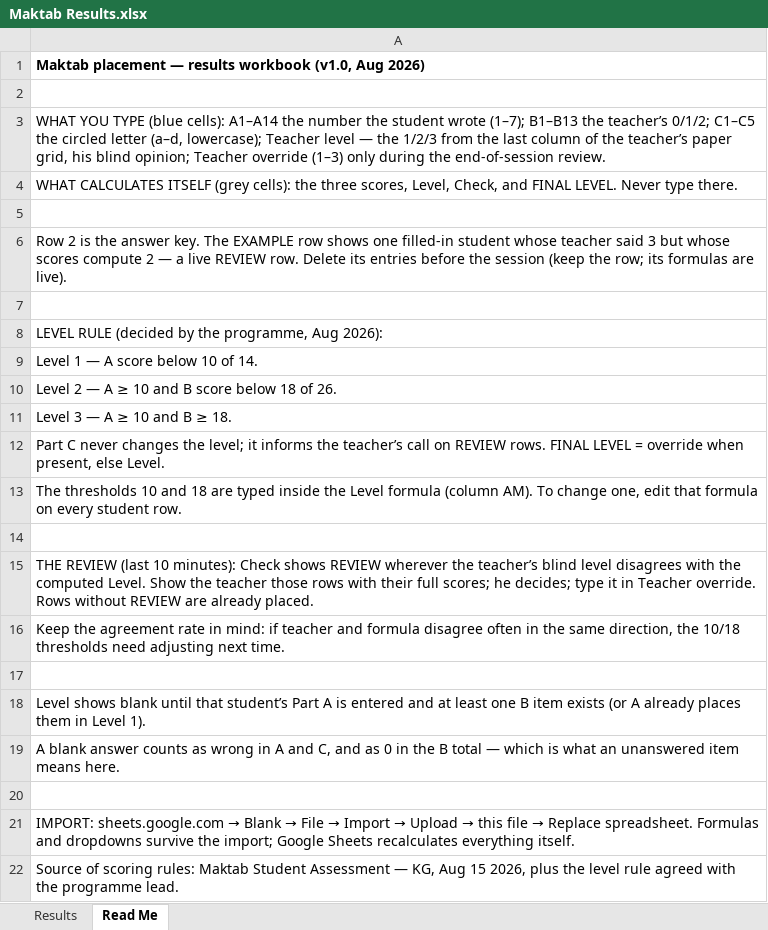
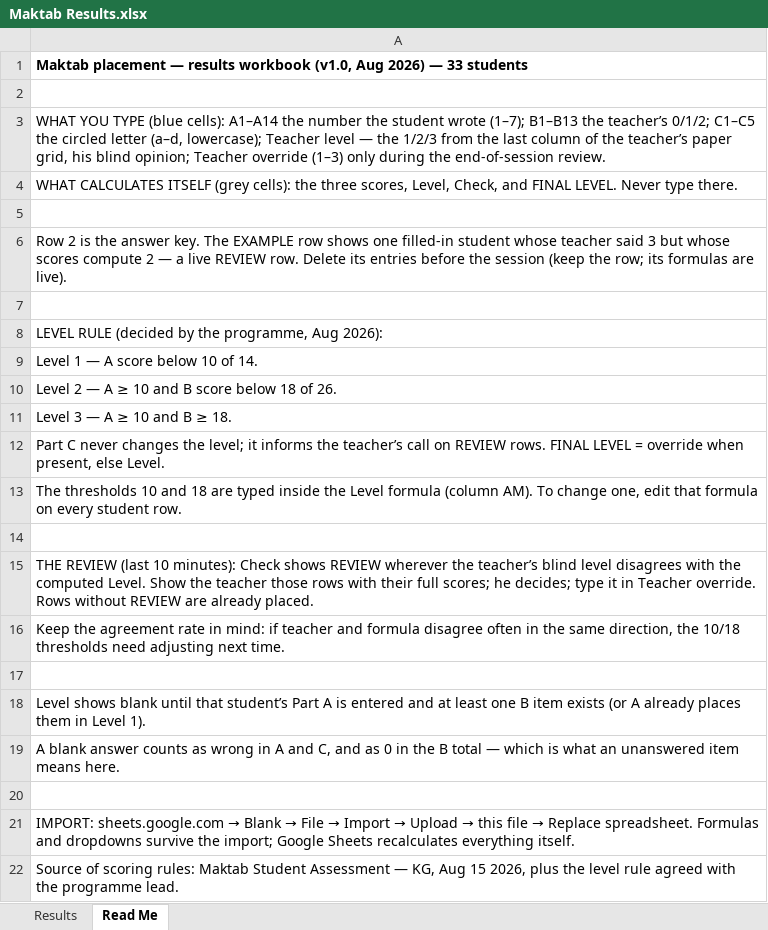
Before and after one commit to KareemGenena/IQRA-Learn-Quranic-Arabic, an Excel workbook: Assessment/Print Ready - Aug 2026/Maktab Results.xlsx, sheet Read Me, drawn as a sheet; values as stored, in another font and other column widths than the file's, no borders; the diff names each change by its address in the sheet, - before the commit and + after, or states it on an @@ line.

```diff
--- a/Assessment/Print Ready - Aug 2026/Maktab Results.xlsx (sheet Read Me)
+++ b/Assessment/Print Ready - Aug 2026/Maktab Results.xlsx (sheet Read Me)
-A1: …Aug 2026)
+A1: …Aug 2026) — 33 students
```
Also changed, not shown: sheet Results, 2 other files.
